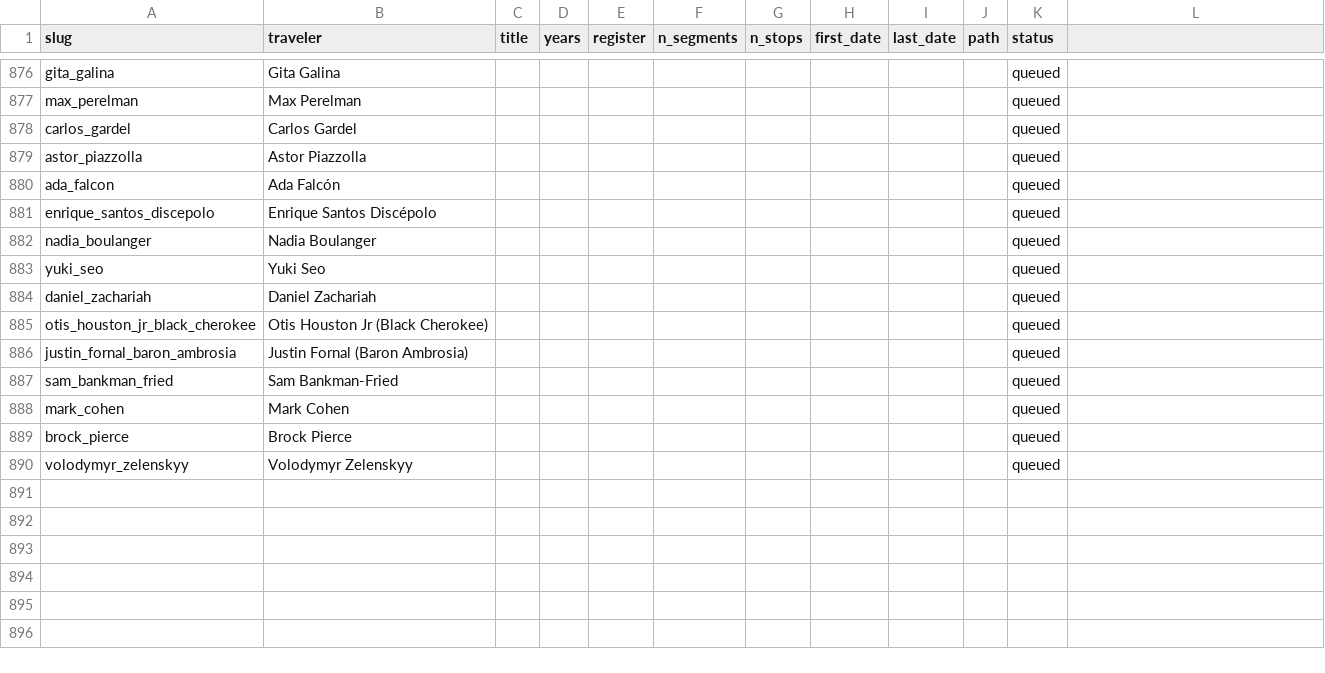
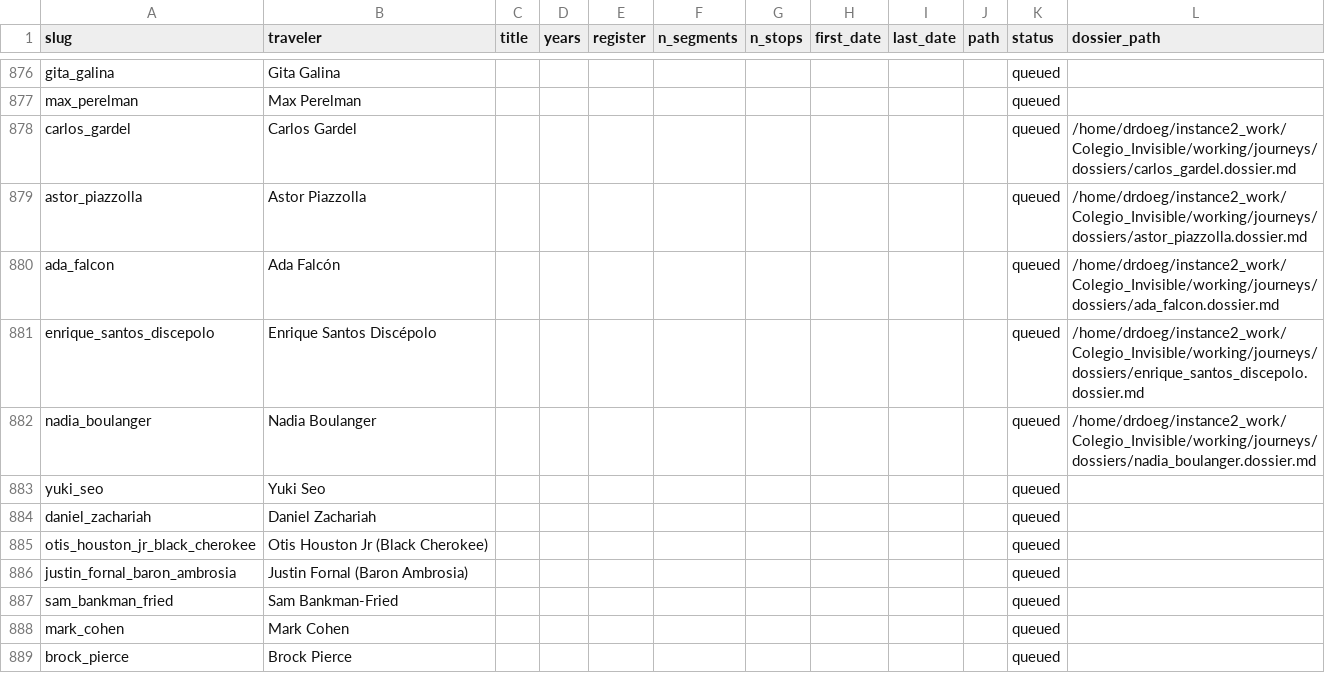
Before and after one commit to ProfDoeg/atlas, a CSV file: catalog_subjects.csv, drawn as a sheet; only a part is shown, gaps mark what is left out; the shorter side is filled out with more unchanged rows; the diff names each change by its address in the sheet, - before the commit and + after, or states it on an @@ line.

Commit message:
Add working/journeys/dossiers/, wire dossier_path into catalog.py
Operator-supplied deep-research files now live at a stable, git-tracked
path keyed by slug (<slug>.dossier.md) instead of an opaque Telegram
attachment path, so both instances and the catalog can see them. Staged
the 5 dossiers already on hand and unused: Nadia Boulanger, Enrique
Santos Discépolo, Ada Falcón, Astor Piazzolla, Carlos Gardel.

catalog_subjects.csv gets a dossier_path column so "which queued subjects
already have a dossier waiting" is a one-column filter.

Co-Authored-By: El Gólem <golem@localhost>

```diff
--- a/catalog_subjects.csv
+++ b/catalog_subjects.csv
-L1: (empty)
+L1: dossier_path
-L878 (dossier_path): (empty)
+L878 (dossier_path): /home/drdoeg/instance2_work/Colegio_Invisible/working/journeys/dossiers/carlos_gardel.dossier.md
-L879 (dossier_path): (empty)
+L879 (dossier_path): /home/drdoeg/instance2_work/Colegio_Invisible/working/journeys/dossiers/astor_piazzolla.dossier.md
-L880 (dossier_path): (empty)
+L880 (dossier_path): /home/drdoeg/instance2_work/Colegio_Invisible/working/journeys/dossiers/ada_falcon.dossier.md
-L881 (dossier_path): (empty)
+L881 (dossier_path): /home/drdoeg/instance2_work/Colegio_Invisible/working/journeys/dossiers/enrique_santos_discepolo.dossier.md
-L882 (dossier_path): (empty)
+L882 (dossier_path): /home/drdoeg/instance2_work/Colegio_Invisible/working/journeys/dossiers/nadia_boulanger.dossier.md
```
Also changed, not shown: 6 other files.
